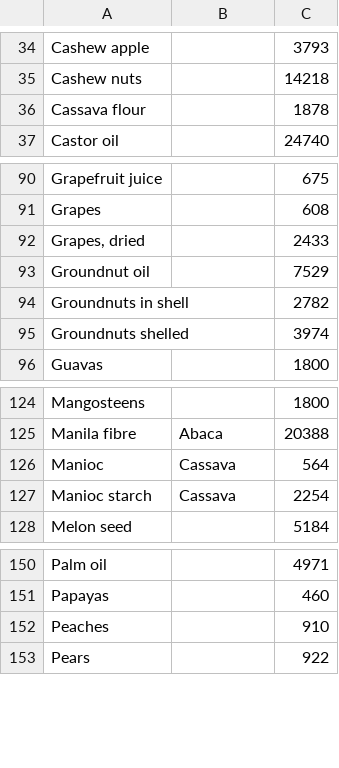
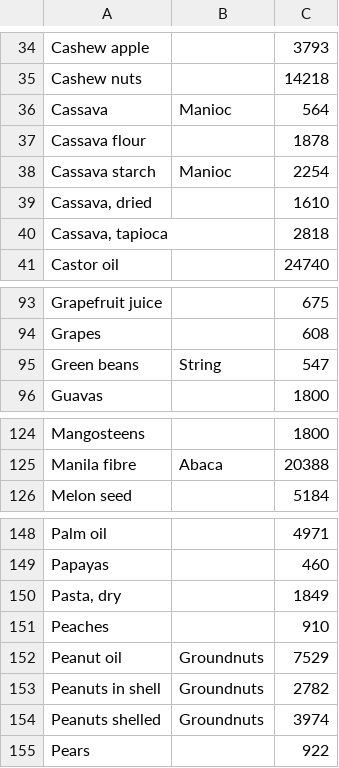
Before and after one commit to evgenyneu/water-footprint-ios, a TSV file: Data/languages/data_en.tsv, drawn as a sheet; only a part is shown, gaps mark what is left out; removed rows and columns are numbered as before the commit, all else as after; the diff covers the shown part only; the diff names each change by its address in the sheet, - before the commit and + after, or states it on an @@ line.

```diff
--- a/Data/languages/data_en.tsv
+++ b/Data/languages/data_en.tsv
+row 36: Cassava | Manioc | 564
+row 38: Cassava starch | Manioc | 2254
+row 39: Cassava, dried |  | 1610
+row 40: Cassava, tapioca |  | 2818
-row 92: Grapes, dried |  | 2433
-row 93: Groundnut oil |  | 7529
-row 94: Groundnuts in shell |  | 2782
-row 95: Groundnuts shelled |  | 3974
+row 95: Green beans | String | 547
-row 126: Manioc | Cassava | 564
-row 127: Manioc starch | Cassava | 2254
+row 150: Pasta, dry |  | 1849
+row 152: Peanut oil | Groundnuts | 7529
+row 153: Peanuts in shell | Groundnuts | 2782
+row 154: Peanuts shelled | Groundnuts | 3974
```
Also changed, not shown: 10 added rows, 13 removed rows and 5 edited cells elsewhere in this file, 1 other file.
